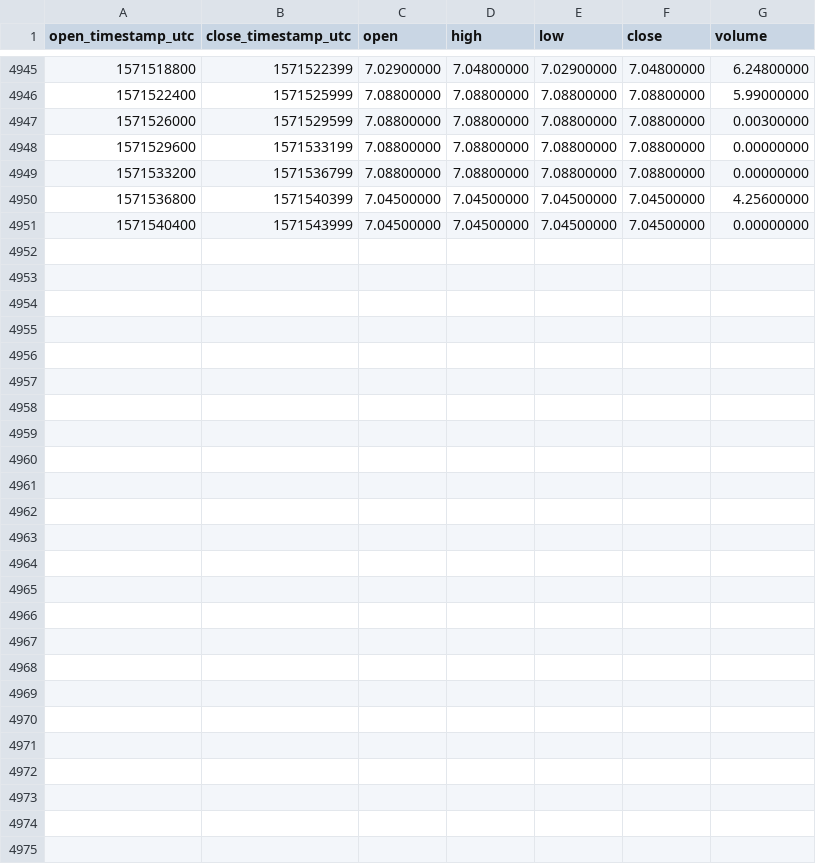
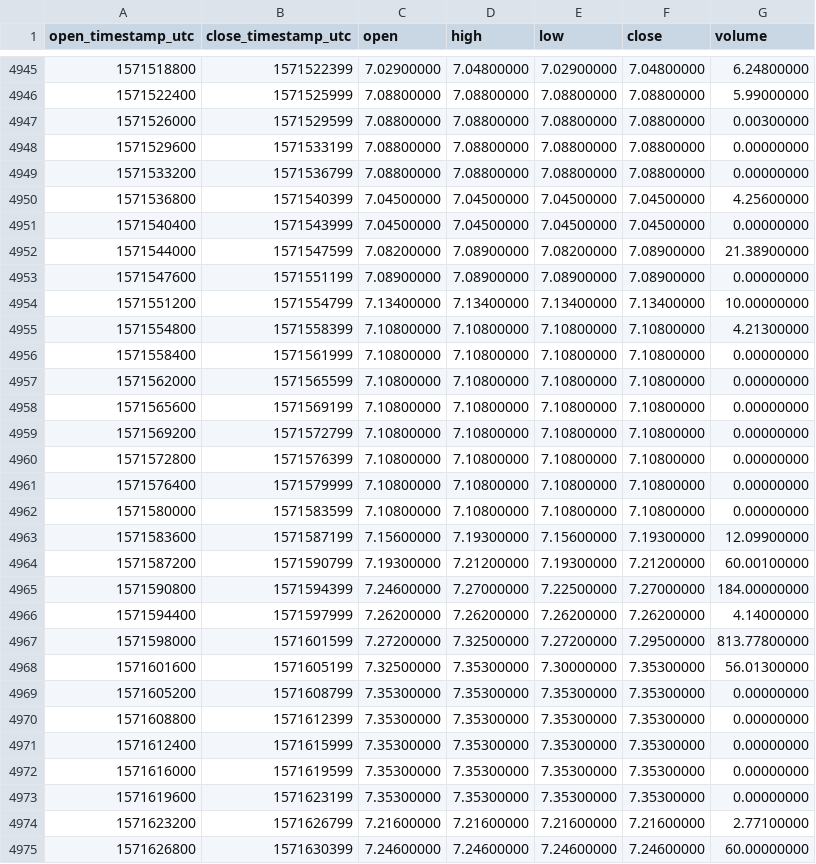
Before and after one commit to cryptobigbro/binance-NEOPAX, a CSV file: binance-NEOPAX-1h.csv, drawn as a sheet; only a part is shown, gaps mark what is left out.

Commit message:
Update OHLCV data.

```diff
--- a/binance-NEOPAX-1h.csv
+++ b/binance-NEOPAX-1h.csv
@@ -4951 +4951,25 @@ open_timestamp_utc,close_timestamp_utc,open,high,low,close,volume
 1571540400,1571543999,7.04500000,7.04500000,7.04500000,7.04500000,0.00000000
+1571544000,1571547599,7.08200000,7.08900000,7.08200000,7.08900000,21.38900000
+1571547600,1571551199,7.08900000,7.08900000,7.08900000,7.08900000,0.00000000
+1571551200,1571554799,7.13400000,7.13400000,7.13400000,7.13400000,10.00000000
+1571554800,1571558399,7.10800000,7.10800000,7.10800000,7.10800000,4.21300000
+1571558400,1571561999,7.10800000,7.10800000,7.10800000,7.10800000,0.00000000
+1571562000,1571565599,7.10800000,7.10800000,7.10800000,7.10800000,0.00000000
+1571565600,1571569199,7.10800000,7.10800000,7.10800000,7.10800000,0.00000000
+1571569200,1571572799,7.10800000,7.10800000,7.10800000,7.10800000,0.00000000
+1571572800,1571576399,7.10800000,7.10800000,7.10800000,7.10800000,0.00000000
+1571576400,1571579999,7.10800000,7.10800000,7.10800000,7.10800000,0.00000000
+1571580000,1571583599,7.10800000,7.10800000,7.10800000,7.10800000,0.00000000
+1571583600,1571587199,7.15600000,7.19300000,7.15600000,7.19300000,12.09900000
+1571587200,1571590799,7.19300000,7.21200000,7.19300000,7.21200000,60.00100000
+1571590800,1571594399,7.24600000,7.27000000,7.22500000,7.27000000,184.00000000
+1571594400,1571597999,7.26200000,7.26200000,7.26200000,7.26200000,4.14000000
+1571598000,1571601599,7.27200000,7.32500000,7.27200000,7.29500000,813.77800000
+1571601600,1571605199,7.32500000,7.35300000,7.30000000,7.35300000,56.01300000
+1571605200,1571608799,7.35300000,7.35300000,7.35300000,7.35300000,0.00000000
+1571608800,1571612399,7.35300000,7.35300000,7.35300000,7.35300000,0.00000000
+1571612400,1571615999,7.35300000,7.35300000,7.35300000,7.35300000,0.00000000
+1571616000,1571619599,7.35300000,7.35300000,7.35300000,7.35300000,0.00000000
+1571619600,1571623199,7.35300000,7.35300000,7.35300000,7.35300000,0.00000000
+1571623200,1571626799,7.21600000,7.21600000,7.21600000,7.21600000,2.77100000
+1571626800,1571630399,7.24600000,7.24600000,7.24600000,7.24600000,60.00000000
```
Also changed, not shown: binance-NEOPAX-1d.csv.
